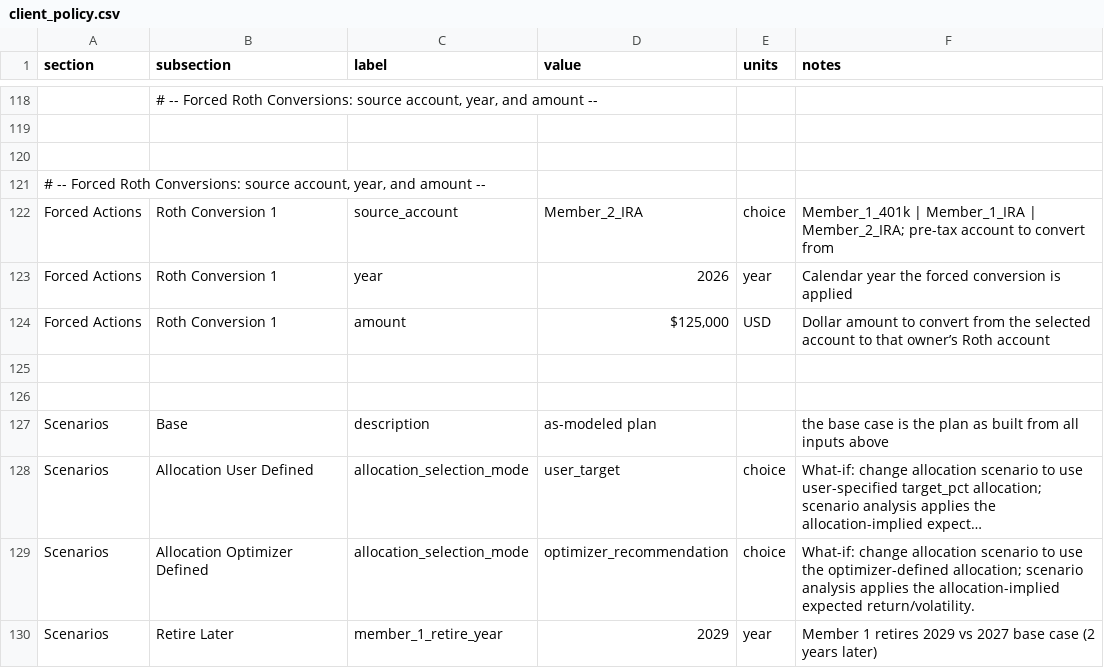
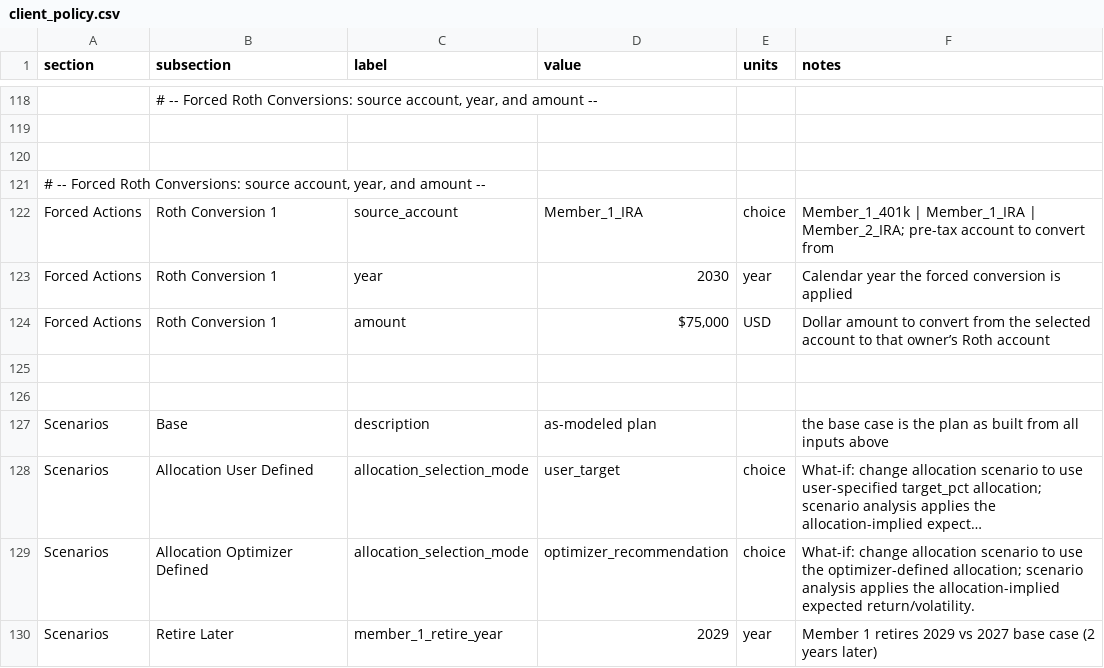
Before and after one commit to matthartzman/retirement_system, a CSV file: input/demo/client_policy.csv, drawn as a sheet; only a part is shown, gaps mark what is left out; long unchanged cells end in …; the diff names each change by its address in the sheet, - before the commit and + after, or states it on an @@ line.

```diff
--- a/input/demo/client_policy.csv
+++ b/input/demo/client_policy.csv
-D122 (value): Member_2_IRA
+D122 (value): Member_1_IRA
-D123 (value): 2026
+D123 (value): 2030
-D124 (value): $125,000
+D124 (value): $75,000
```
Also changed, not shown: input/demo/client_spending.csv, input/demo/client_spending_aliases.csv, 11 other files.
